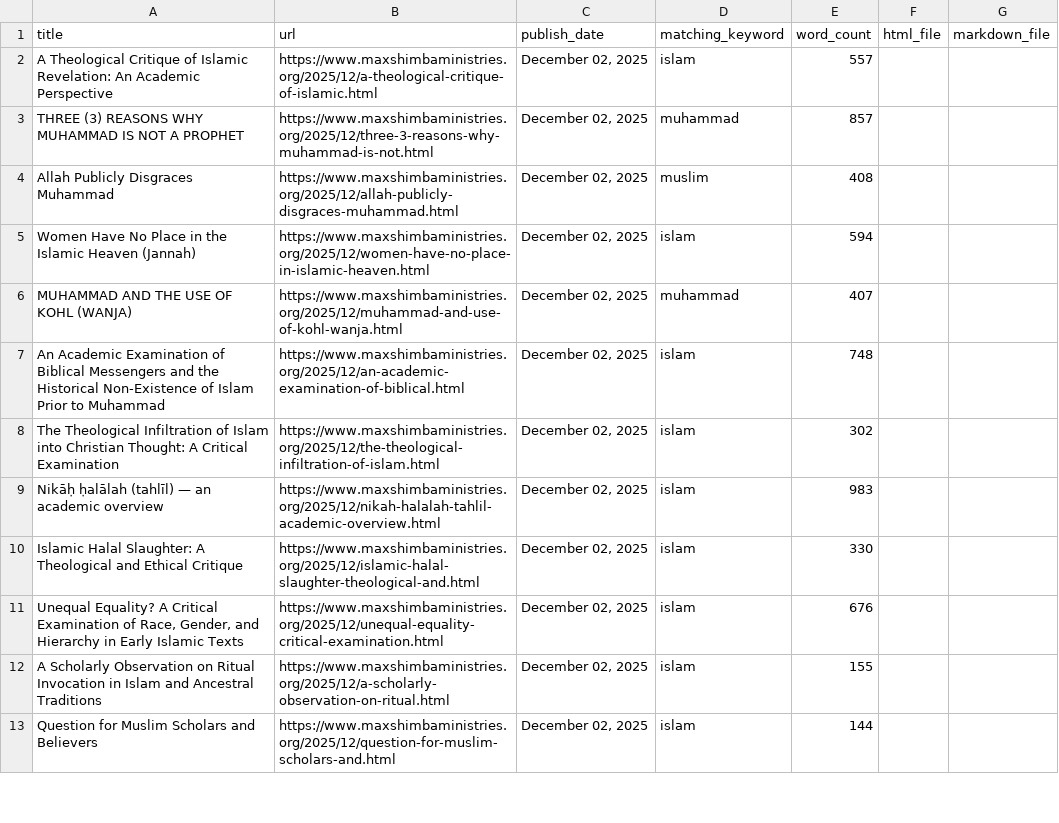
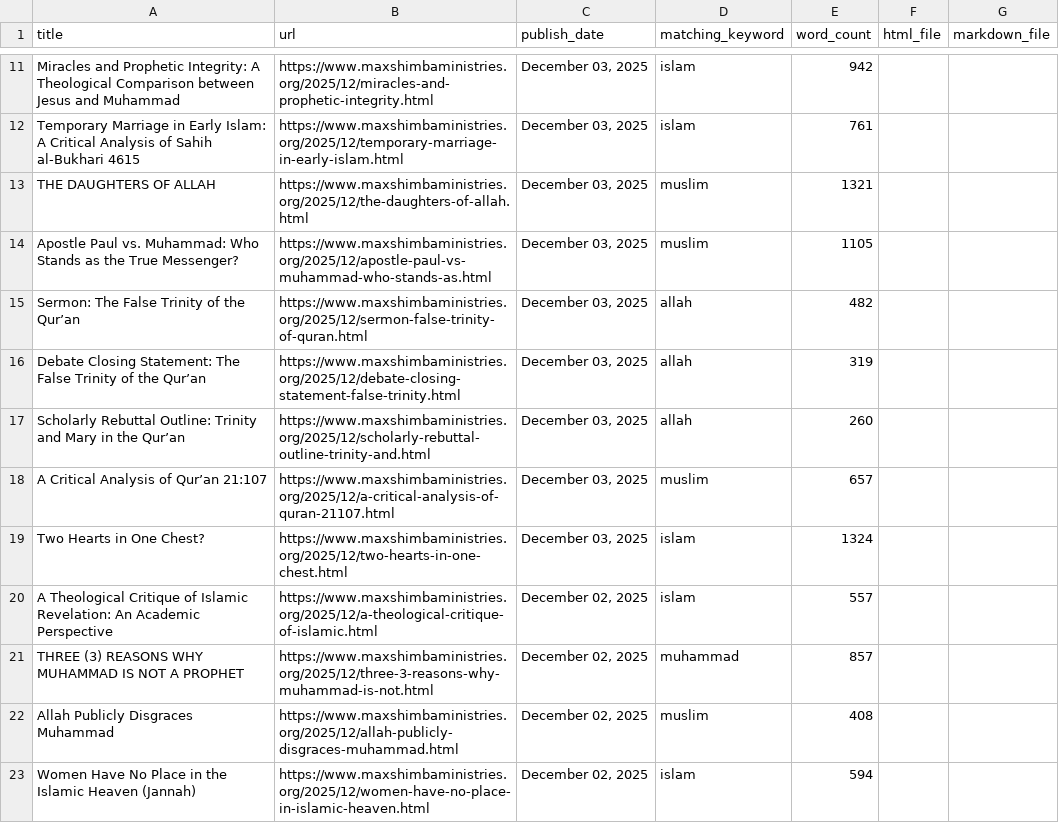
Before and after one commit to lioneltchami/islamicdilemma, a CSV file: articles_archive/exports/articles_metadata.csv, drawn as a sheet; only a part is shown, gaps mark what is left out; the shorter side is filled out with more unchanged rows; the diff covers the shown part only; the diff names each change by its address in the sheet, - before the commit and + after, or states it on an @@ line.

```diff
--- a/articles_archive/exports/articles_metadata.csv
+++ b/articles_archive/exports/articles_metadata.csv
+row 11: Miracles and Prophetic Integrity: A Theological Comparison between Jesus and Muhammad | https://www.maxshimbaministries.org/2025/12/miracles-and-prophetic-integrity.html | December 03, 2025 | islam | 942
+row 12: Temporary Marriage in Early Islam: A Critical Analysis of Sahih al-Bukhari 4615 | https://www.maxshimbaministries.org/2025/12/temporary-marriage-in-early-islam.html | December 03, 2025 | islam | 761
+row 13: THE DAUGHTERS OF ALLAH | https://www.maxshimbaministries.org/2025/12/the-daughters-of-allah.html | December 03, 2025 | muslim | 1321
+row 14: Apostle Paul vs. Muhammad: Who Stands as the True Messenger? | https://www.maxshimbaministries.org/2025/12/apostle-paul-vs-muhammad-who-stands-as.html | December 03, 2025 | muslim | 1105
+row 15: Sermon: The False Trinity of the Qur’an | https://www.maxshimbaministries.org/2025/12/sermon-false-trinity-of-quran.html | December 03, 2025 | allah | 482
+row 16: Debate Closing Statement: The False Trinity of the Qur’an | https://www.maxshimbaministries.org/2025/12/debate-closing-statement-false-trinity.html | December 03, 2025 | allah | 319
+row 17: Scholarly Rebuttal Outline: Trinity and Mary in the Qur’an | https://www.maxshimbaministries.org/2025/12/scholarly-rebuttal-outline-trinity-and.html | December 03, 2025 | allah | 260
+row 18: A Critical Analysis of Qur’an 21:107 | https://www.maxshimbaministries.org/2025/12/a-critical-analysis-of-quran-21107.html | December 03, 2025 | muslim | 657
+row 19: Two Hearts in One Chest? | https://www.maxshimbaministries.org/2025/12/two-hearts-in-one-chest.html | December 03, 2025 | islam | 1324
```
Also changed, not shown: 17 added rows elsewhere in this file, 6 other files.
